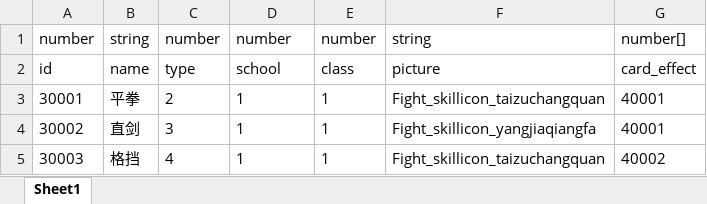
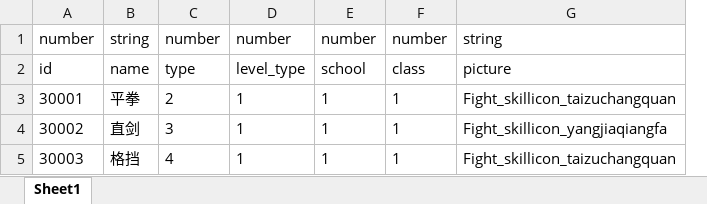
Before and after one commit to machaoTeam/LakeHeroConfig, an Excel workbook: excel/card.xlsx, sheet Sheet1, drawn as a sheet; values as stored, in another font and other column widths than the file's, no borders; removed rows and columns are numbered as before the commit, all else as after; the diff names each change by its address in the sheet, - before the commit and + after, or states it on an @@ line.

```diff
--- a/excel/card.xlsx (sheet Sheet1)
+++ b/excel/card.xlsx (sheet Sheet1)
+column F, rows 1-5: number | class | 1 | 1 | 1
-column G, rows 1-5: number[] | card_effect | 40001 | 40001 | 40002
-D2: school
+D2: level_type
-E2: class
+E2: school
```
Also changed, not shown: 5 other files.
